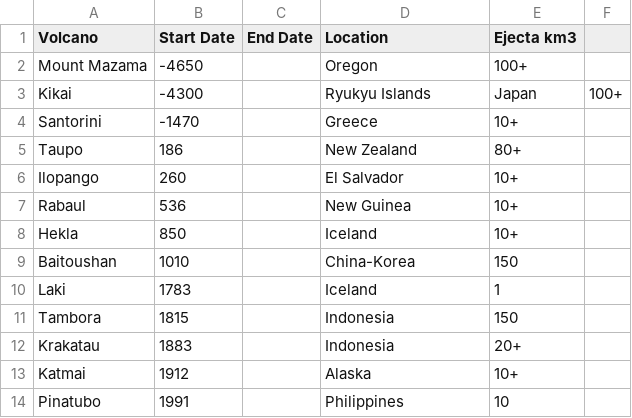
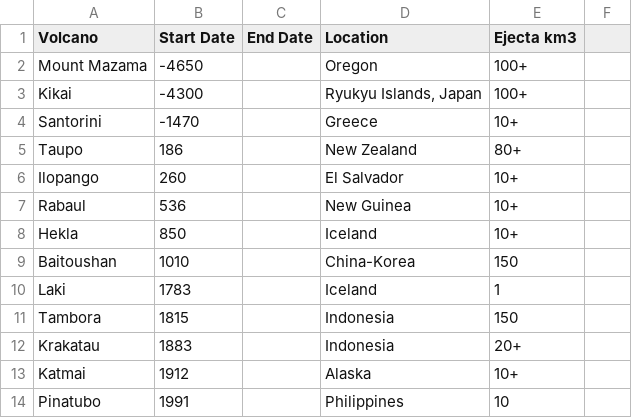
Before and after one commit to jsteiner/timelines-data, a CSV file: data/Largest Known Holocene Volcanic Eruptions.csv, drawn as a sheet.

```diff
--- a/data/Largest Known Holocene Volcanic Eruptions.csv
+++ b/data/Largest Known Holocene Volcanic Eruptions.csv
@@ -2,3 +2,3 @@ Volcano,Start Date,End Date,Location,Ejecta km3
 Mount Mazama,-4650,,Oregon,100+
-Kikai,-4300,,Ryukyu Islands, Japan,100+
+Kikai,-4300,,"Ryukyu Islands, Japan",100+
 Santorini,-1470,,Greece,10+
```
Also changed, not shown: data/20th Century Inventions.csv.
